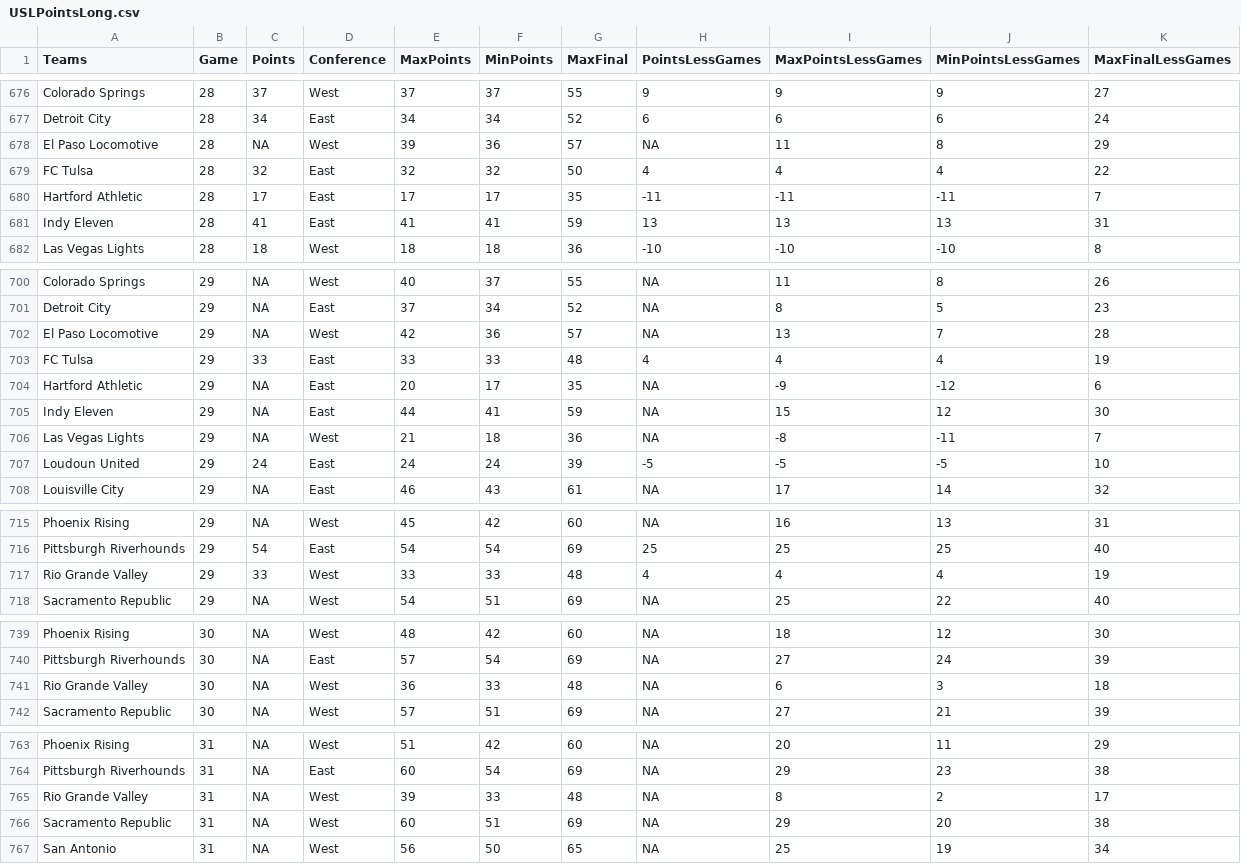
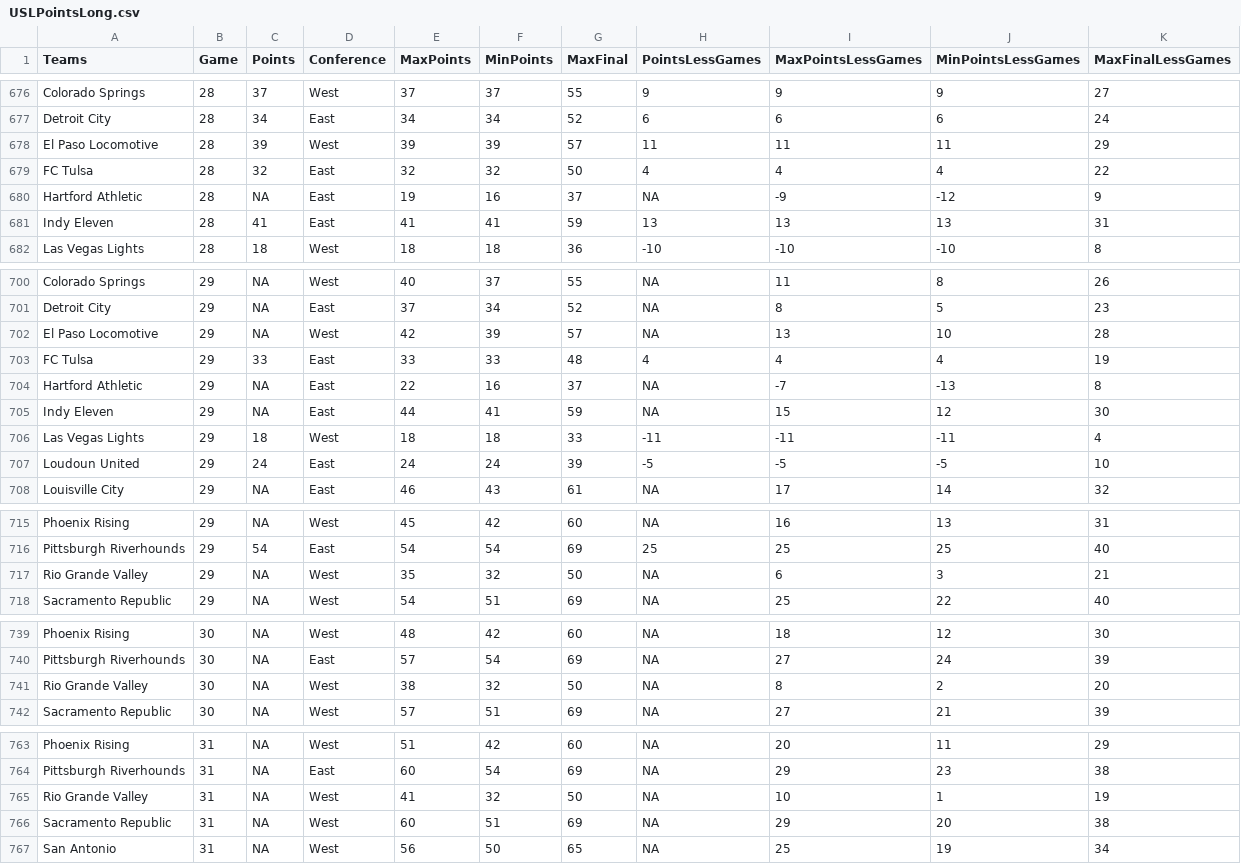
Before and after one commit to joelrip/StandingsTracker, a CSV file: USLPointsLong.csv, drawn as a sheet; only a part is shown, gaps mark what is left out; the diff covers the shown part only.

```diff
--- a/USLPointsLong.csv
+++ b/USLPointsLong.csv
@@ -677,5 +677,5 @@
 "Detroit City",28,34,"East",34,34,52,6,6,6,24
-"El Paso Locomotive",28,NA,"West",39,36,57,NA,11,8,29
+"El Paso Locomotive",28,39,"West",39,39,57,11,11,11,29
 "FC Tulsa",28,32,"East",32,32,50,4,4,4,22
-"Hartford Athletic",28,17,"East",17,17,35,-11,-11,-11,7
+"Hartford Athletic",28,NA,"East",19,16,37,NA,-9,-12,9
 "Indy Eleven",28,41,"East",41,41,59,13,13,13,31
@@ -701,7 +701,7 @@
 "Detroit City",29,NA,"East",37,34,52,NA,8,5,23
-"El Paso Locomotive",29,NA,"West",42,36,57,NA,13,7,28
+"El Paso Locomotive",29,NA,"West",42,39,57,NA,13,10,28
 "FC Tulsa",29,33,"East",33,33,48,4,4,4,19
-"Hartford Athletic",29,NA,"East",20,17,35,NA,-9,-12,6
+"Hartford Athletic",29,NA,"East",22,16,37,NA,-7,-13,8
 "Indy Eleven",29,NA,"East",44,41,59,NA,15,12,30
-"Las Vegas Lights",29,NA,"West",21,18,36,NA,-8,-11,7
+"Las Vegas Lights",29,18,"West",18,18,33,-11,-11,-11,4
 "Loudoun United",29,24,"East",24,24,39,-5,-5,-5,10
@@ -716,3 +716,3 @@
 "Pittsburgh Riverhounds",29,54,"East",54,54,69,25,25,25,40
-"Rio Grande Valley",29,33,"West",33,33,48,4,4,4,19
+"Rio Grande Valley",29,NA,"West",35,32,50,NA,6,3,21
 "Sacramento Republic",29,NA,"West",54,51,69,NA,25,22,40
@@ -740,3 +740,3 @@
 "Pittsburgh Riverhounds",30,NA,"East",57,54,69,NA,27,24,39
-"Rio Grande Valley",30,NA,"West",36,33,48,NA,6,3,18
+"Rio Grande Valley",30,NA,"West",38,32,50,NA,8,2,20
 "Sacramento Republic",30,NA,"West",57,51,69,NA,27,21,39
@@ -764,3 +764,3 @@
 "Pittsburgh Riverhounds",31,NA,"East",60,54,69,NA,29,23,38
-"Rio Grande Valley",31,NA,"West",39,33,48,NA,8,2,17
+"Rio Grande Valley",31,NA,"West",41,32,50,NA,10,1,19
 "Sacramento Republic",31,NA,"West",60,51,69,NA,29,20,38
```
Also changed, not shown: 78 edited cells elsewhere in this file, USLOnePointsLong.csv, 2 other files.
